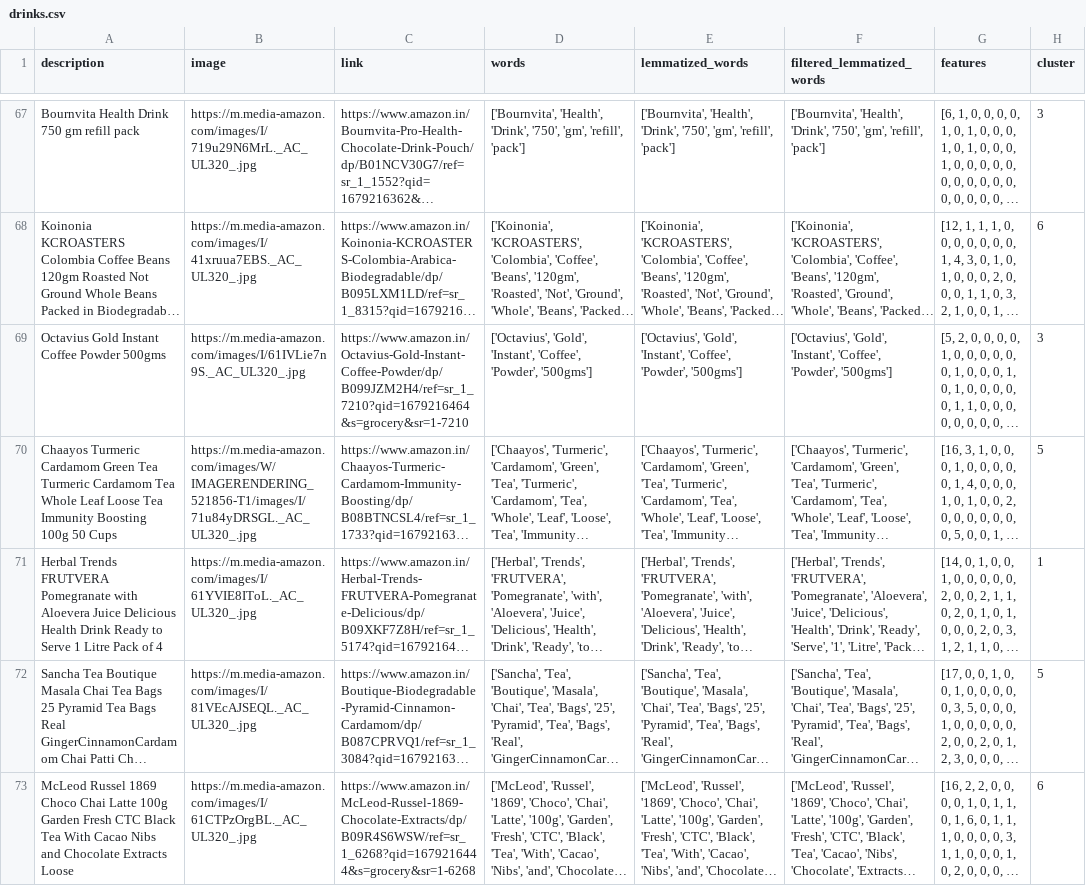
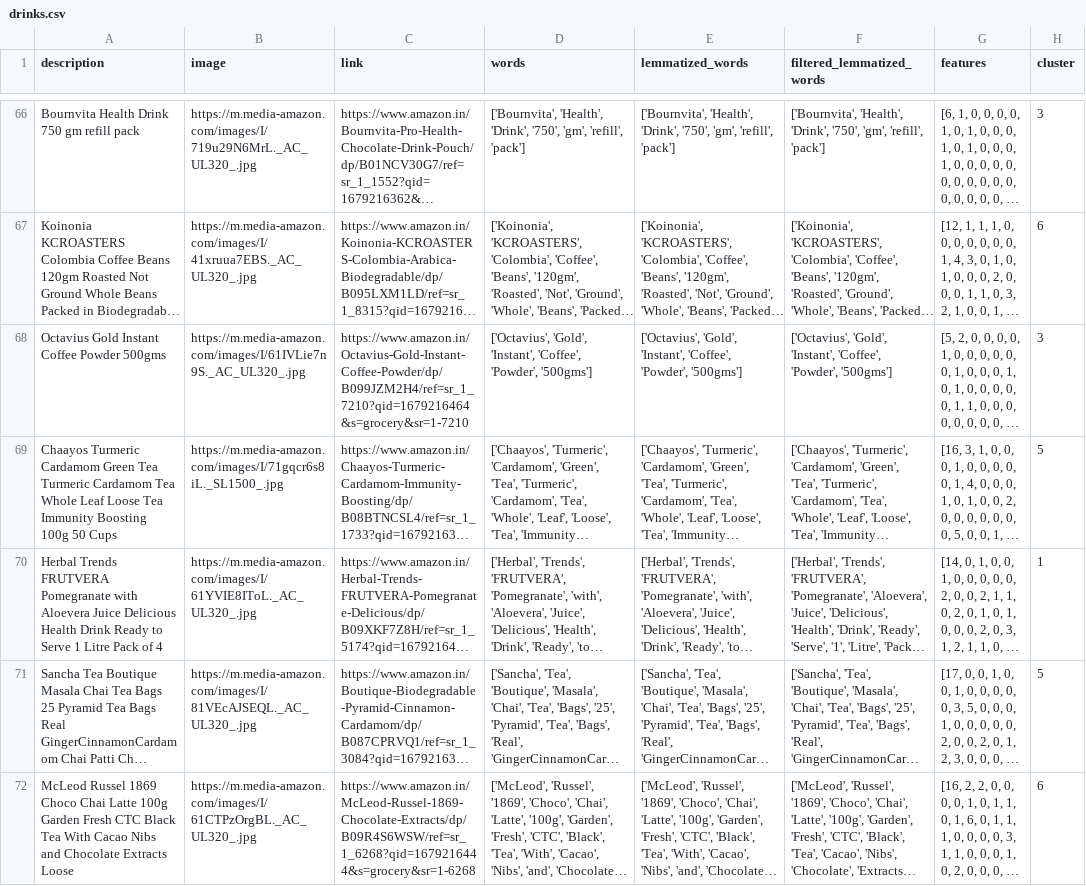
Before and after one commit to MelissaGiramata/Productcluster, a CSV file: drinks.csv, drawn as a sheet; only a part is shown, gaps mark what is left out; long unchanged cells end in …; addresses are those after the commit; the diff covers the shown part only; the diff names each change by its address in the sheet, - before the commit and + after, or states it on an @@ line.

```diff
--- a/drinks.csv
+++ b/drinks.csv
-B69 (image): https://m.media-amazon.com/images/W/IMAGERENDERING_521856-T1/images/I/71u84yDRSGL._AC_UL320_.jpg
+B69 (image): https://m.media-amazon.com/images/I/71gqcr6s8iL._SL1500_.jpg
```
Also changed, not shown: 1 removed row and 24 edited cells elsewhere in this file, 1 other file.
